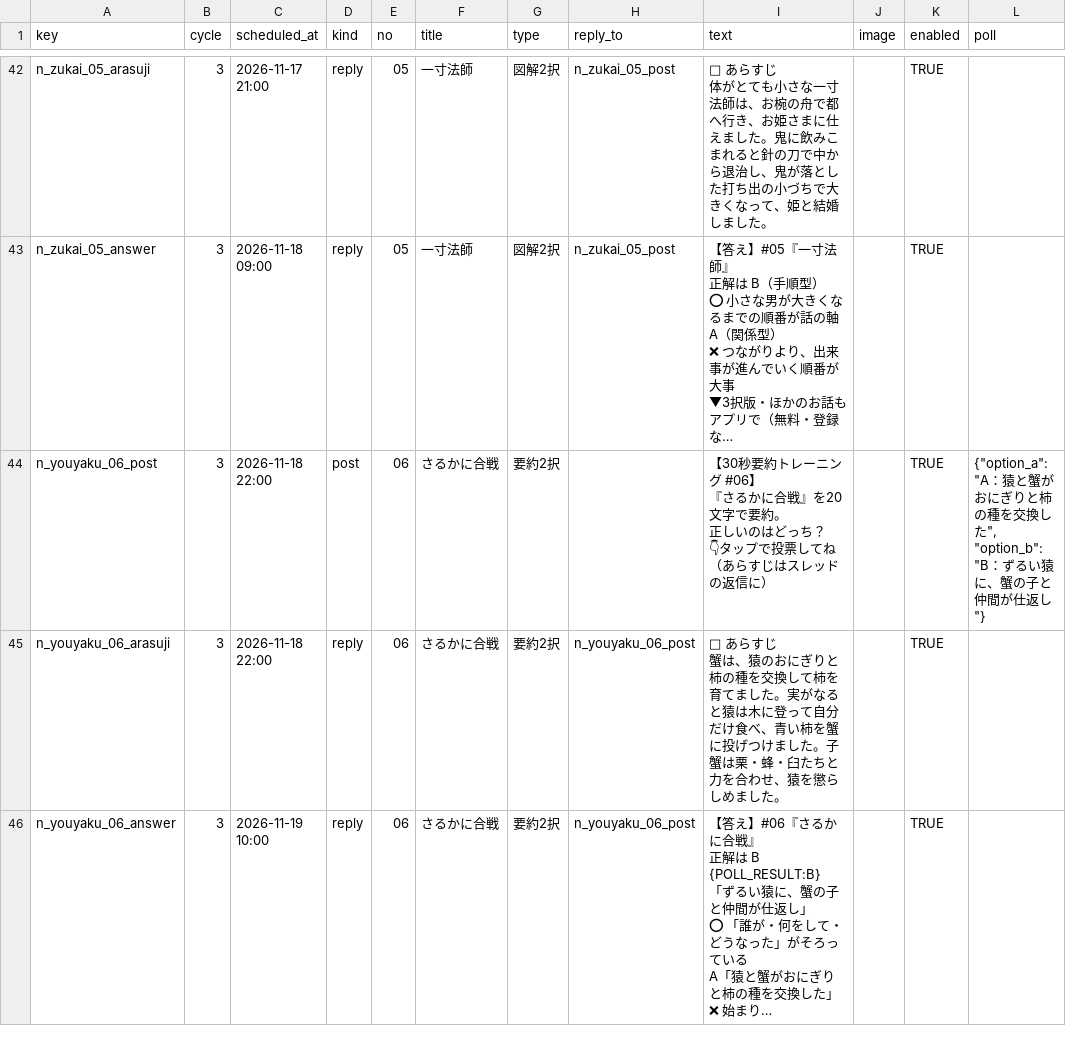
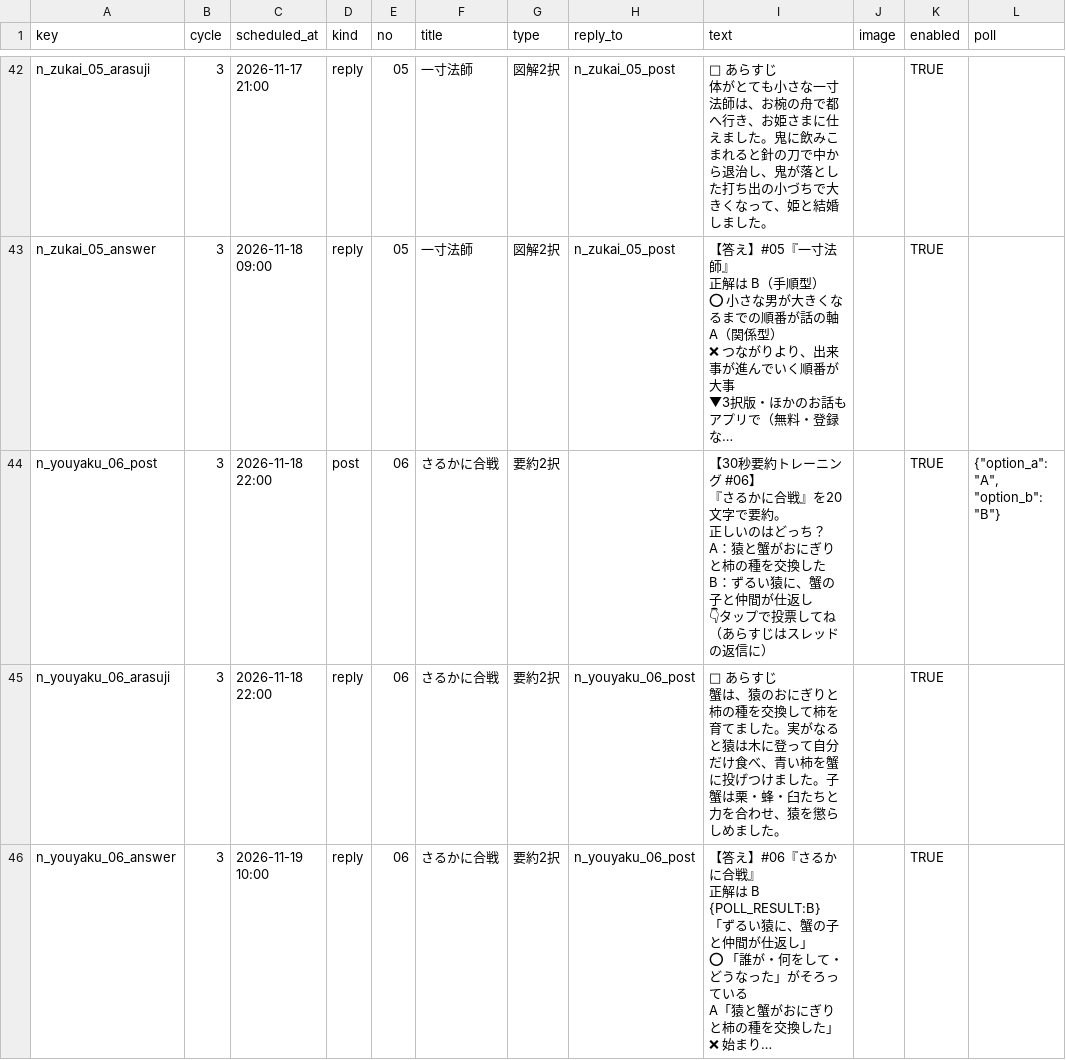
Before and after one commit to akitaka06150530/threads-autopost-3min, a CSV file: schedule.csv, drawn as a sheet; only a part is shown, gaps mark what is left out; long unchanged cells end in …; ↵ is a line break in a cell; the diff covers the shown part only; the diff names each change by its address in the sheet, - before the commit and + after, or states it on an @@ line.

```diff
--- a/schedule.csv
+++ b/schedule.csv
-I44 (text): …っち？ ↵ 👇タップ…
+I44 (text): …っち？ ↵ A：猿と蟹がおにぎりと柿の種を交換した ↵ B：ずるい猿に、蟹の子と仲間が仕返し ↵ 👇タップ…
-L44 (poll): {"option_a": "A：猿と蟹がおにぎりと柿の種を交換した", "option_b": "B：ずるい猿に、蟹の子と仲間が仕返し"}
+L44 (poll): {"option_a": "A", "option_b": "B"}
```
Also changed, not shown: 68 edited cells elsewhere in this file, 1 other file.
